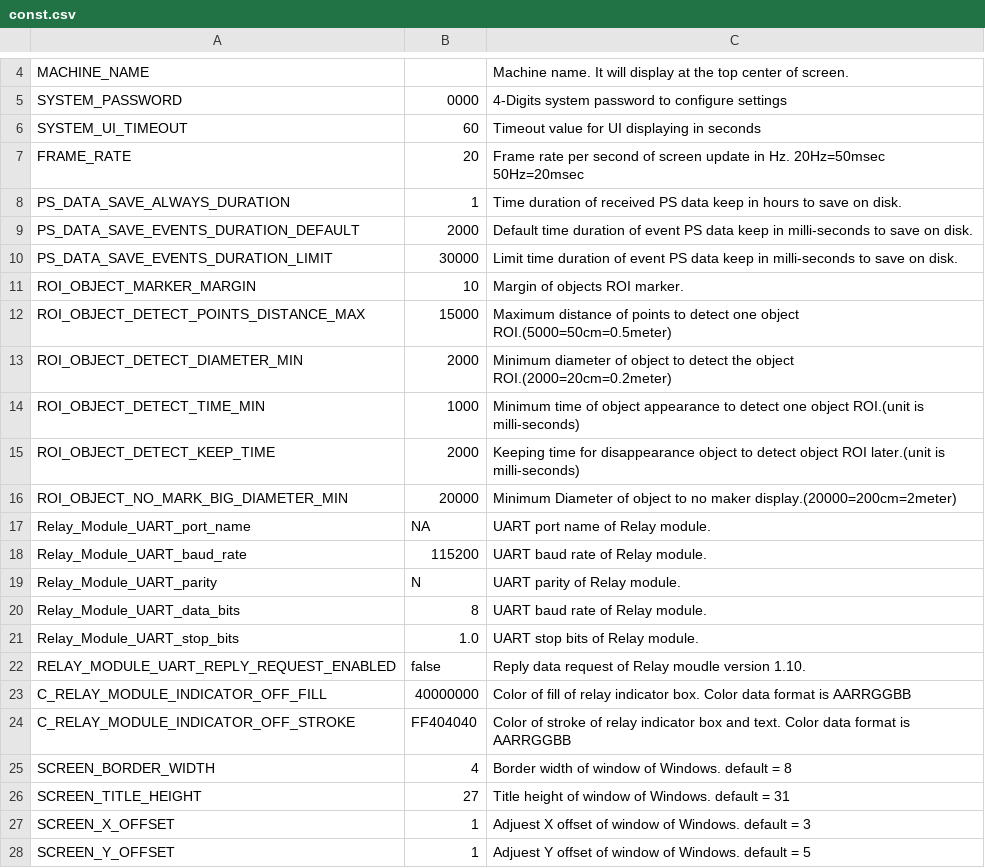
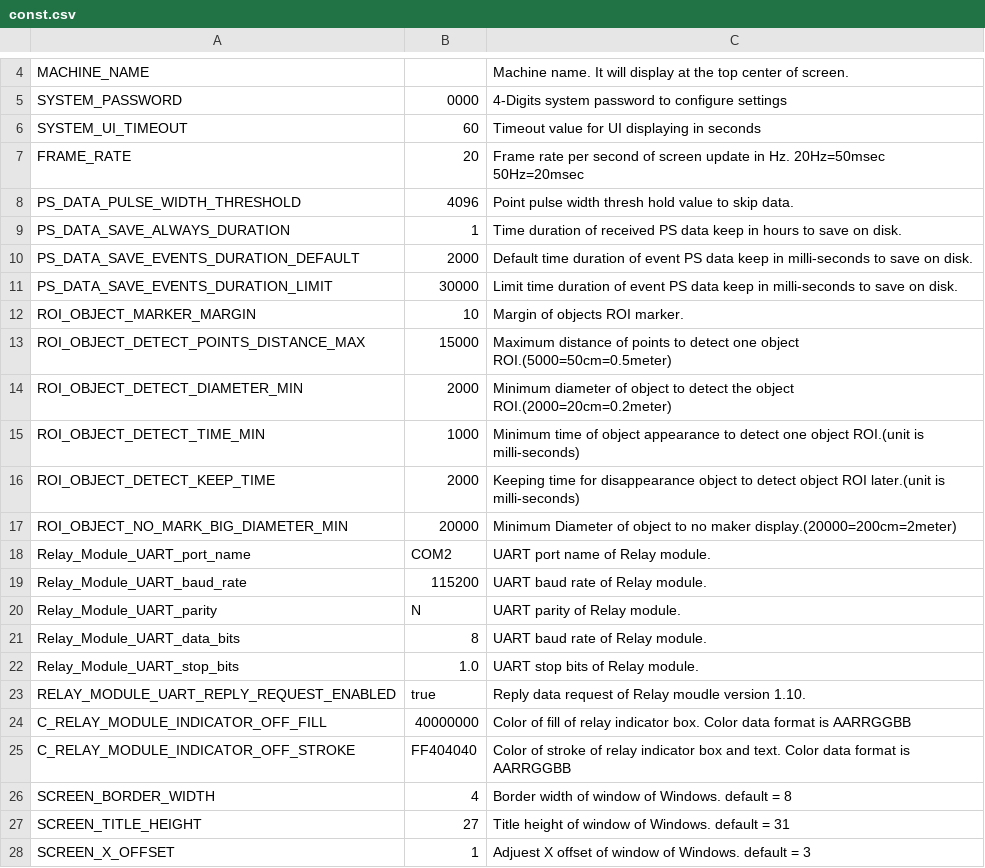
Before and after one commit to leesy24/AC2D_EventViewer, a CSV file: data/const.csv, drawn as a sheet; only a part is shown, gaps mark what is left out; the shorter side is filled out with more unchanged rows.

Commit message:
Add to support the input point pulse width thresh hold value.

```diff
--- a/data/const.csv
+++ b/data/const.csv
@@ -7,2 +7,3 @@ SYSTEM_UI_TIMEOUT,60,Timeout value for UI displaying in seconds
 FRAME_RATE,20,Frame rate per second of screen update in Hz. 20Hz=50msec 50Hz=20msec
+PS_DATA_PULSE_WIDTH_THRESHOLD,4096,Point pulse width thresh hold value to skip data.
 PS_DATA_SAVE_ALWAYS_DURATION,1,Time duration of received PS data keep in hours to save on disk.
@@ -16,3 +17,3 @@ ROI_OBJECT_DETECT_KEEP_TIME,2000,Keeping time for disappearance object to detect
 ROI_OBJECT_NO_MARK_BIG_DIAMETER_MIN,20000,Minimum Diameter of object to no maker display.(20000=200cm=2meter)
-Relay_Module_UART_port_name,NA,UART port name of Relay module.
+Relay_Module_UART_port_name,COM2,UART port name of Relay module.
 Relay_Module_UART_baud_rate,115200,UART baud rate of Relay module.
@@ -21,3 +22,3 @@ Relay_Module_UART_data_bits,8,UART baud rate of Relay module.
 Relay_Module_UART_stop_bits,1.0,UART stop bits of Relay module.
-RELAY_MODULE_UART_REPLY_REQUEST_ENABLED,false,Reply data request of Relay moudle version 1.10.
+RELAY_MODULE_UART_REPLY_REQUEST_ENABLED,true,Reply data request of Relay moudle version 1.10.
 C_RELAY_MODULE_INDICATOR_OFF_FILL,40000000,Color of fill of relay indicator box. Color data format is AARRGGBB
```
Also changed, not shown: 3 other files.
